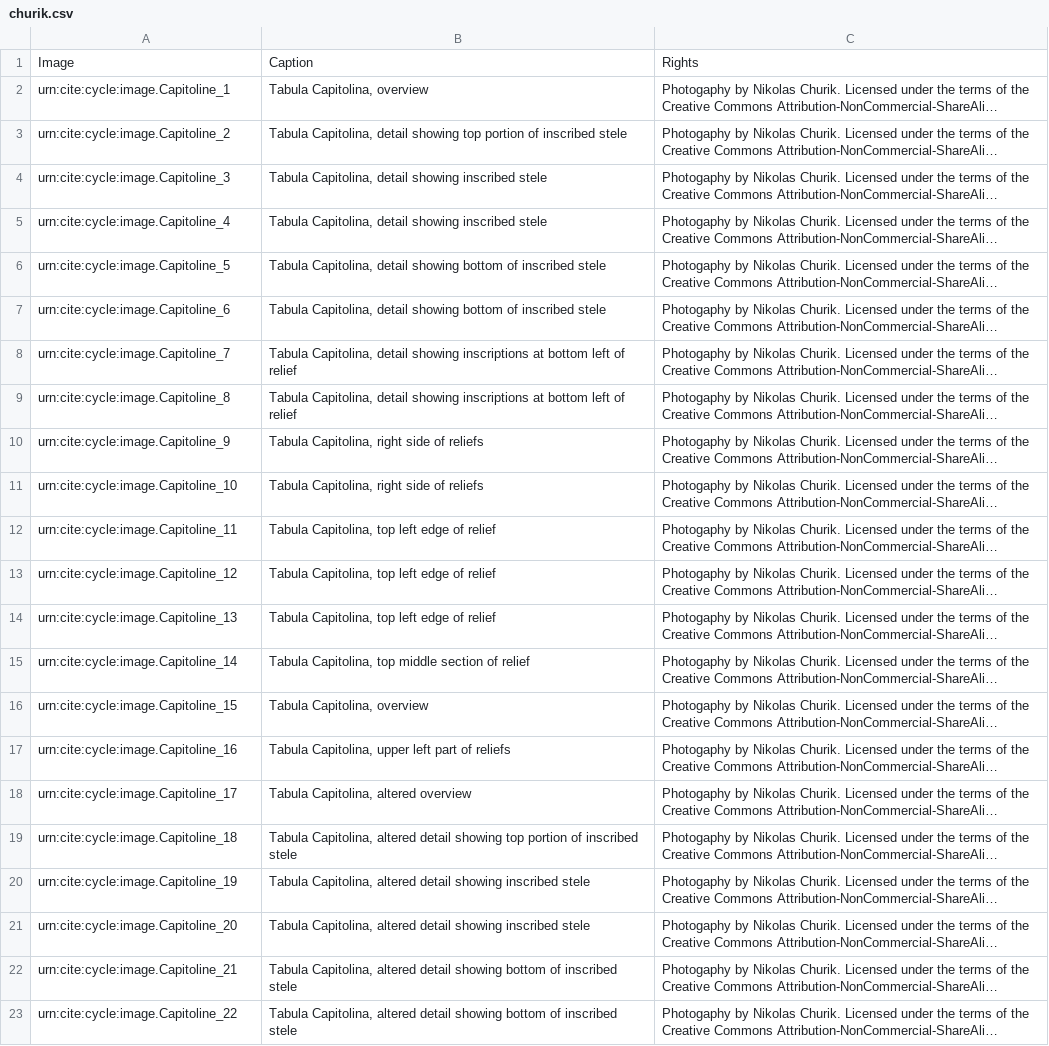
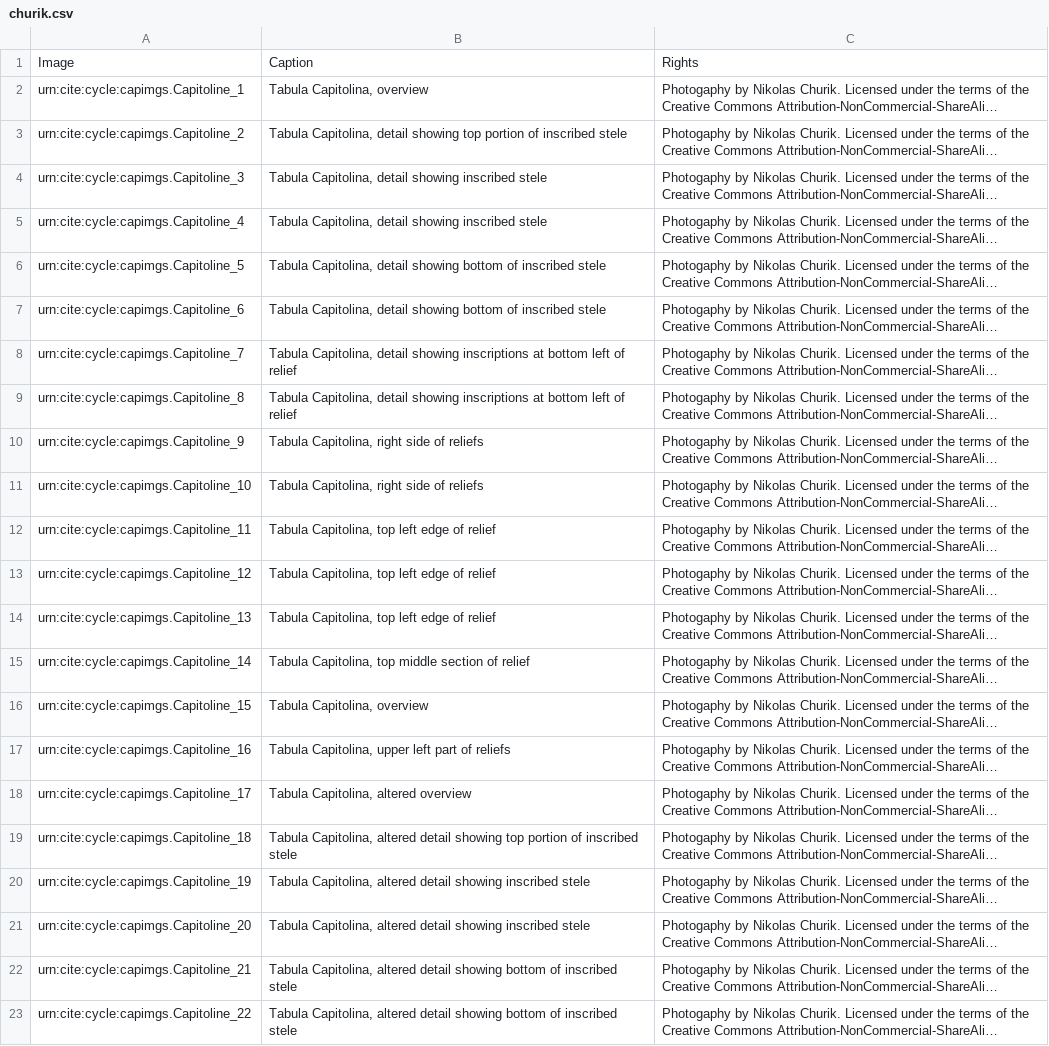
Before and after one commit to neelsmith/retelling, a CSV file: collections/imgs/churik.csv, drawn as a sheet; long unchanged cells end in …; the diff names each change by its address in the sheet, - before the commit and + after, or states it on an @@ line.

Commit message:
Add material for image collections

```diff
--- a/collections/imgs/churik.csv
+++ b/collections/imgs/churik.csv
-A2: urn:cite:cycle:image.Capitoline_1
+A2: urn:cite:cycle:capimgs.Capitoline_1
-A3: urn:cite:cycle:image.Capitoline_2
+A3: urn:cite:cycle:capimgs.Capitoline_2
-A4: urn:cite:cycle:image.Capitoline_3
+A4: urn:cite:cycle:capimgs.Capitoline_3
-A5: urn:cite:cycle:image.Capitoline_4
+A5: urn:cite:cycle:capimgs.Capitoline_4
-A6: urn:cite:cycle:image.Capitoline_5
+A6: urn:cite:cycle:capimgs.Capitoline_5
-A7: urn:cite:cycle:image.Capitoline_6
+A7: urn:cite:cycle:capimgs.Capitoline_6
-A8: urn:cite:cycle:image.Capitoline_7
+A8: urn:cite:cycle:capimgs.Capitoline_7
-A9: urn:cite:cycle:image.Capitoline_8
+A9: urn:cite:cycle:capimgs.Capitoline_8
-A10: urn:cite:cycle:image.Capitoline_9
+A10: urn:cite:cycle:capimgs.Capitoline_9
-A11: urn:cite:cycle:image.Capitoline_10
+A11: urn:cite:cycle:capimgs.Capitoline_10
-A12: urn:cite:cycle:image.Capitoline_11
+A12: urn:cite:cycle:capimgs.Capitoline_11
-A13: urn:cite:cycle:image.Capitoline_12
+A13: urn:cite:cycle:capimgs.Capitoline_12
-A14: urn:cite:cycle:image.Capitoline_13
+A14: urn:cite:cycle:capimgs.Capitoline_13
-A15: urn:cite:cycle:image.Capitoline_14
+A15: urn:cite:cycle:capimgs.Capitoline_14
-A16: urn:cite:cycle:image.Capitoline_15
+A16: urn:cite:cycle:capimgs.Capitoline_15
-A17: urn:cite:cycle:image.Capitoline_16
+A17: urn:cite:cycle:capimgs.Capitoline_16
-A18: urn:cite:cycle:image.Capitoline_17
+A18: urn:cite:cycle:capimgs.Capitoline_17
-A19: urn:cite:cycle:image.Capitoline_18
+A19: urn:cite:cycle:capimgs.Capitoline_18
-A20: urn:cite:cycle:image.Capitoline_19
+A20: urn:cite:cycle:capimgs.Capitoline_19
-A21: urn:cite:cycle:image.Capitoline_20
+A21: urn:cite:cycle:capimgs.Capitoline_20
-A22: urn:cite:cycle:image.Capitoline_21
+A22: urn:cite:cycle:capimgs.Capitoline_21
-A23: urn:cite:cycle:image.Capitoline_22
+A23: urn:cite:cycle:capimgs.Capitoline_22
```
Also changed, not shown: 2 other files.
